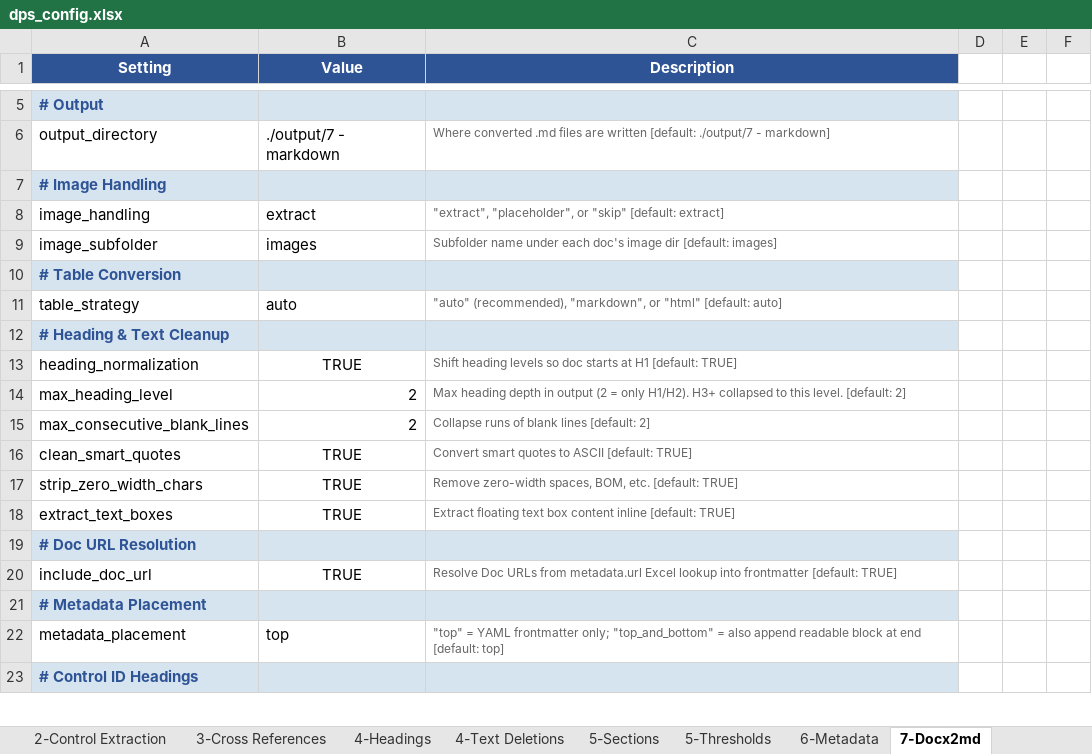
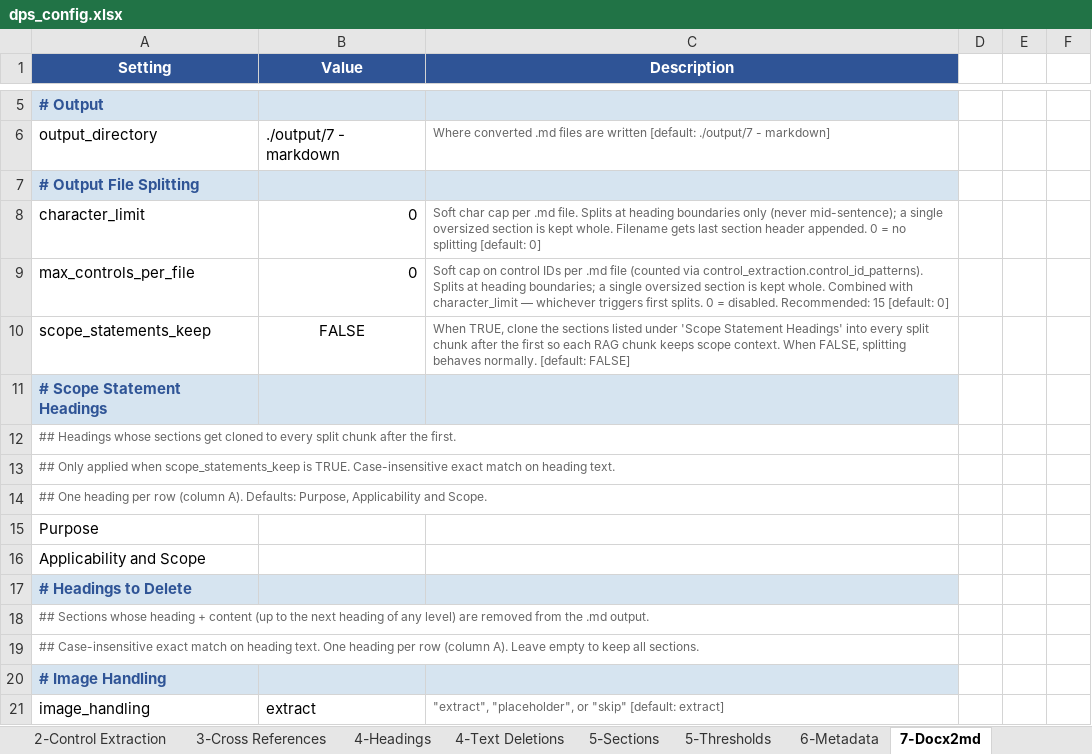
Before and after one commit to AllPurposeDave/DPS, an Excel workbook: dps_config.xlsx, sheet 7-Docx2md, drawn as a sheet; only a part is shown, gaps mark what is left out; the shorter side is filled out with more unchanged rows; values as stored, in another font and other column widths than the file's, no borders; the diff names each change by its address in the sheet, - before the commit and + after, or states it on an @@ line.

Commit message:
Add max_controls_per_file, scope_statements_keep, and headings_to_delete to docx2md

```diff
--- a/dps_config.xlsx (sheet 7-Docx2md)
+++ b/dps_config.xlsx (sheet 7-Docx2md)
+row 7: # Output File Splitting
+row 8: character_limit | 0 | Soft char cap per .md file. Splits at heading boundaries only (never mid-sentence); a single oversized section is kept whole. Filename gets last section header appended. 0 = no splitting [default: 0]
+row 9: max_controls_per_file | 0 | Soft cap on control IDs per .md file (counted via control_extraction.control_id_patterns). Splits at heading boundaries; a single oversized section is kept whole. Combined with character_limit — whichever triggers first splits. 0 = disabled. Recommended: 15 [default: 0]
+row 10: scope_statements_keep | FALSE | When TRUE, clone the sections listed under 'Scope Statement Headings' into every split chunk after the first so each RAG chunk keeps scope context. When FALSE, splitting behaves normally. [default: FALSE]
+row 11: # Scope Statement Headings
+row 12: ## Headings whose sections get cloned to every split chunk after the first.
+row 13: ## Only applied when scope_statements_keep is TRUE. Case-insensitive exact match on heading text.
+row 14: ## One heading per row (column A). Defaults: Purpose, Applicability and Scope.
+row 15: Purpose
+row 16: Applicability and Scope
+row 17: # Headings to Delete
+row 18: ## Sections whose heading + content (up to the next heading of any level) are removed from the .md output.
+row 19: ## Case-insensitive exact match on heading text. One heading per row (column A). Leave empty to keep all sections.
```
Also changed, not shown: sheet 5-Thresholds, 11 other files.
